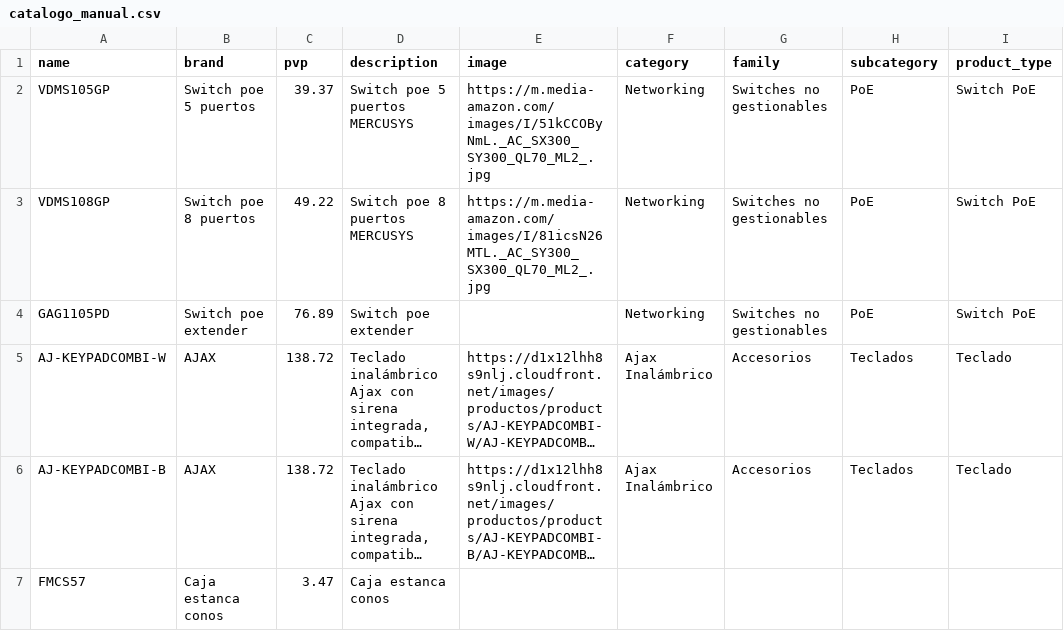
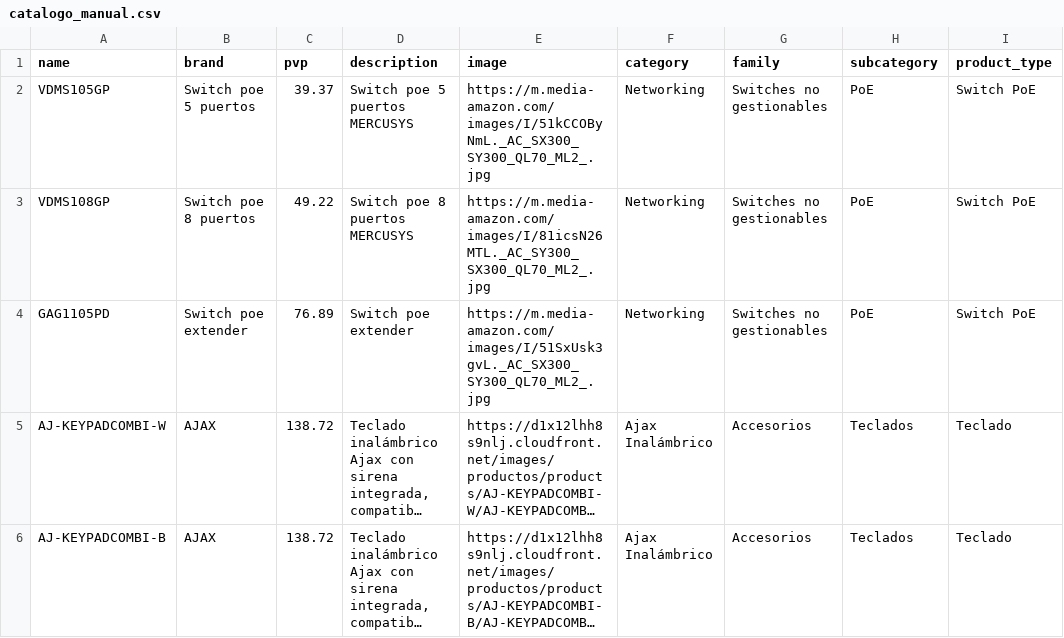
Before and after one commit to billyn25/hiperajax, a CSV file: catalogo_manual.csv, drawn as a sheet; only a part is shown; the shorter side is filled out with more unchanged rows; long unchanged cells end in …; the diff names each change by its address in the sheet, - before the commit and + after, or states it on an @@ line.

Commit message:
Update catalogo_manual.csv

```diff
--- a/catalogo_manual.csv
+++ b/catalogo_manual.csv
-E4 (image): (empty)
+E4 (image): https://m.media-amazon.com/images/I/51SxUsk3gvL._AC_SX300_SY300_QL70_ML2_.jpg
```
